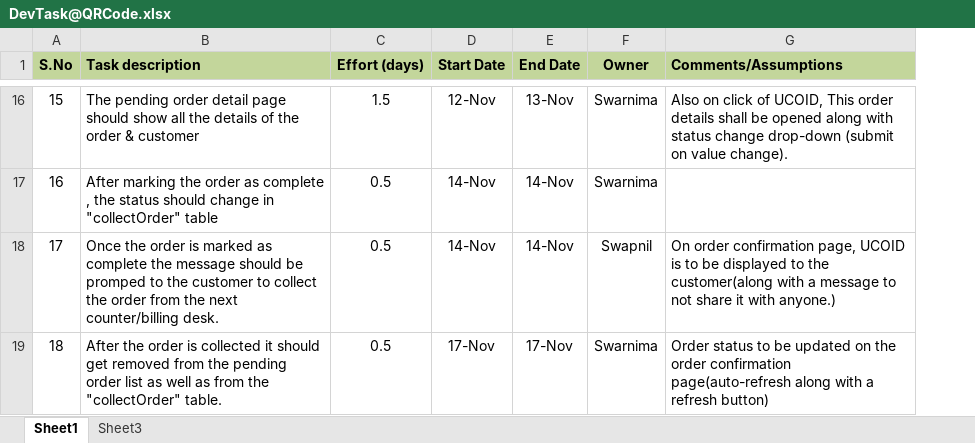
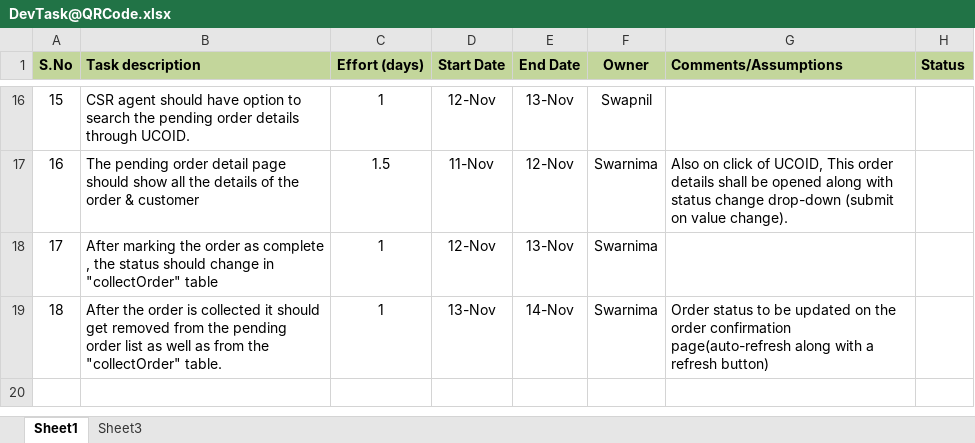
Before and after one commit to kishor-chockalingam/PRY-CC, an Excel workbook: docs/DevTask@QRCode.xlsx, sheet Sheet1, drawn as a sheet; only a part is shown, gaps mark what is left out; values as stored, in another font and other column widths than the file's, no borders; the diff covers the shown part only; the diff names each change by its address in the sheet, - before the commit and + after, or states it on an @@ line.

Commit message:
Development Plan
Status and tasks have been updated for 4th Nov

```diff
--- a/docs/DevTask@QRCode.xlsx (sheet Sheet1)
+++ b/docs/DevTask@QRCode.xlsx (sheet Sheet1)
+column H (Status), empty
-B16 (Task description): The pending order detail page should show all the details of the order & customer
+B16 (Task description): CSR agent should have option to search the pending order details through UCOID.
-C16 (Effort (days)): 1.5
+C16 (Effort (days)): 1
-F16 (Owner): Swarnima
+F16 (Owner): Swapnil
-G16 (Comments/Assumptions): Also on click of UCOID, This order details shall be opened along with status change drop-down (submit on value change).
+G16 (Comments/Assumptions): (empty)
-B17 (Task description): After marking the order as complete , the status should change in "collectOrder" table
+B17 (Task description): The pending order detail page should show all the details of the order & customer
-C17 (Effort (days)): 0.5
+C17 (Effort (days)): 1.5
-D17 (Start Date): 14-Nov
+D17 (Start Date): 11-Nov
-E17 (End Date): 14-Nov
+E17 (End Date): 12-Nov
-G17 (Comments/Assumptions): (empty)
+G17 (Comments/Assumptions): Also on click of UCOID, This order details shall be opened along with status change drop-down (submit on value change).
-B18 (Task description): Once the order is marked as complete the message should be promped to the customer to collect the order from the next counter/billing desk.
+B18 (Task description): After marking the order as complete , the status should change in "collectOrder" table
-C18:C19 (Effort (days)): 0.5
+C18:C19 (Effort (days)): 1
-D18 (Start Date): 14-Nov
+D18 (Start Date): 12-Nov
-E18 (End Date): 14-Nov
+E18 (End Date): 13-Nov
-F18 (Owner): Swapnil
+F18 (Owner): Swarnima
-G18 (Comments/Assumptions): On order confirmation page, UCOID is to be displayed to the customer(along with a message to not share it with anyone.)
+G18 (Comments/Assumptions): (empty)
-D19 (Start Date): 17-Nov
+D19 (Start Date): 13-Nov
-E19 (End Date): 17-Nov
+E19 (End Date): 14-Nov
```
Also changed, not shown: 63 edited cells and merged cells elsewhere in this sheet.
